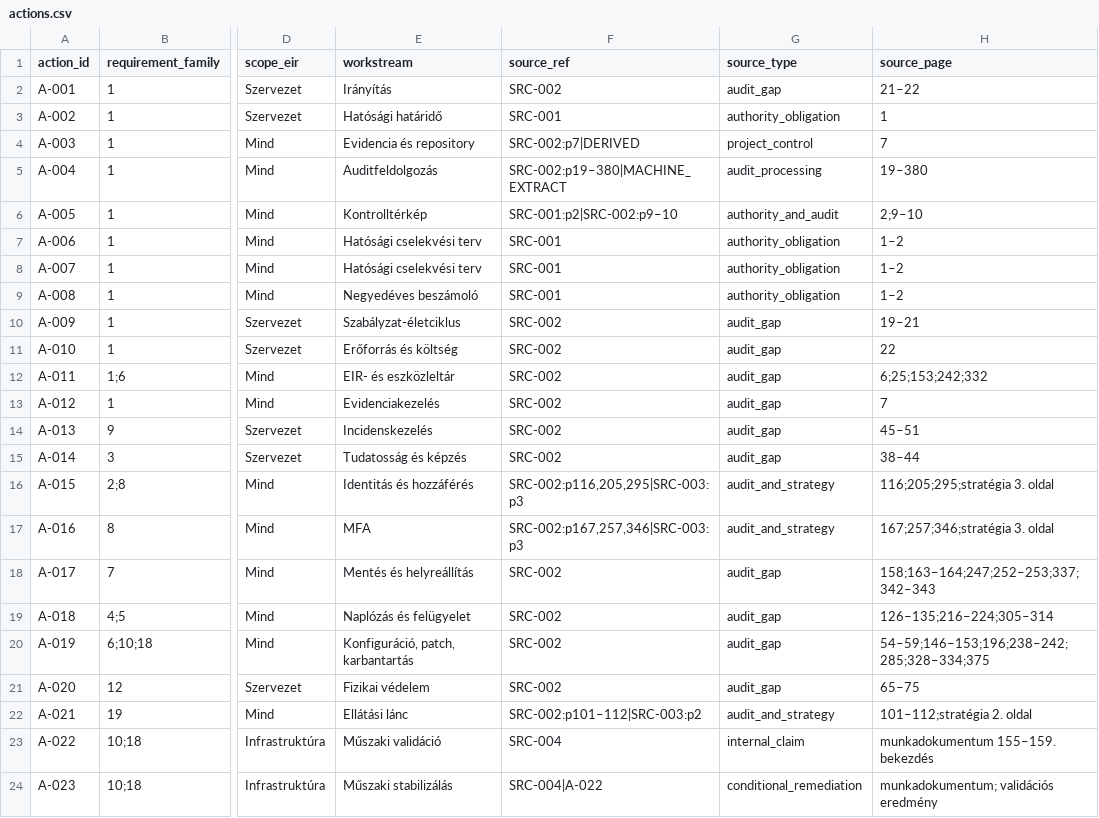
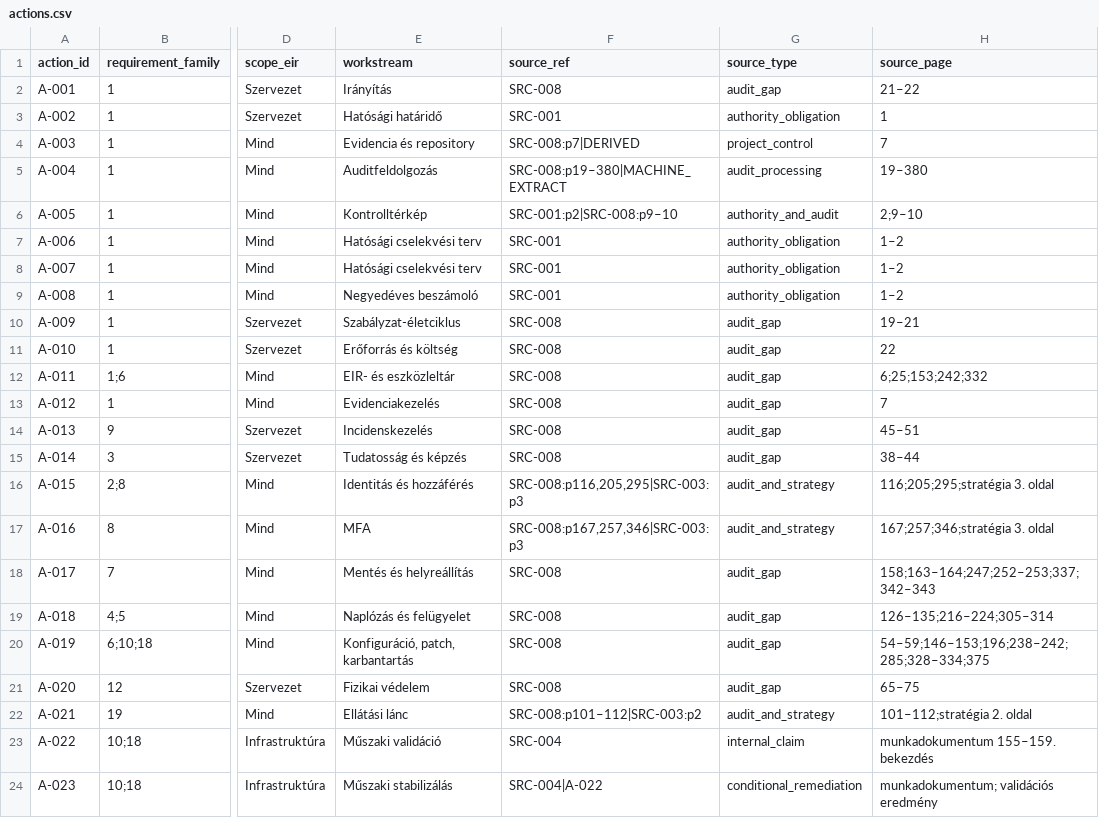
Before and after one commit to langizolihma/mc_nis2, a CSV file: data/actions.csv, drawn as a sheet; only a part is shown, gaps mark what is left out; the diff covers the shown part only; the diff names each change by its address in the sheet, - before the commit and + after, or states it on an @@ line.

```diff
--- a/data/actions.csv
+++ b/data/actions.csv
-F2 (source_ref): SRC-002
+F2 (source_ref): SRC-008
-F4 (source_ref): SRC-002:p7|DERIVED
+F4 (source_ref): SRC-008:p7|DERIVED
-F5 (source_ref): SRC-002:p19–380|MACHINE_EXTRACT
+F5 (source_ref): SRC-008:p19–380|MACHINE_EXTRACT
-F6 (source_ref): SRC-001:p2|SRC-002:p9–10
+F6 (source_ref): SRC-001:p2|SRC-008:p9–10
-F10:F15 (source_ref): SRC-002
+F10:F15 (source_ref): SRC-008
-F16 (source_ref): SRC-002:p116,205,295|SRC-003:p3
+F16 (source_ref): SRC-008:p116,205,295|SRC-003:p3
-F17 (source_ref): SRC-002:p167,257,346|SRC-003:p3
+F17 (source_ref): SRC-008:p167,257,346|SRC-003:p3
-F18:F21 (source_ref): SRC-002
+F18:F21 (source_ref): SRC-008
-F22 (source_ref): SRC-002:p101–112|SRC-003:p2
+F22 (source_ref): SRC-008:p101–112|SRC-003:p2
```
Also changed, not shown: 17 edited cells elsewhere in this file, 9 other files.
